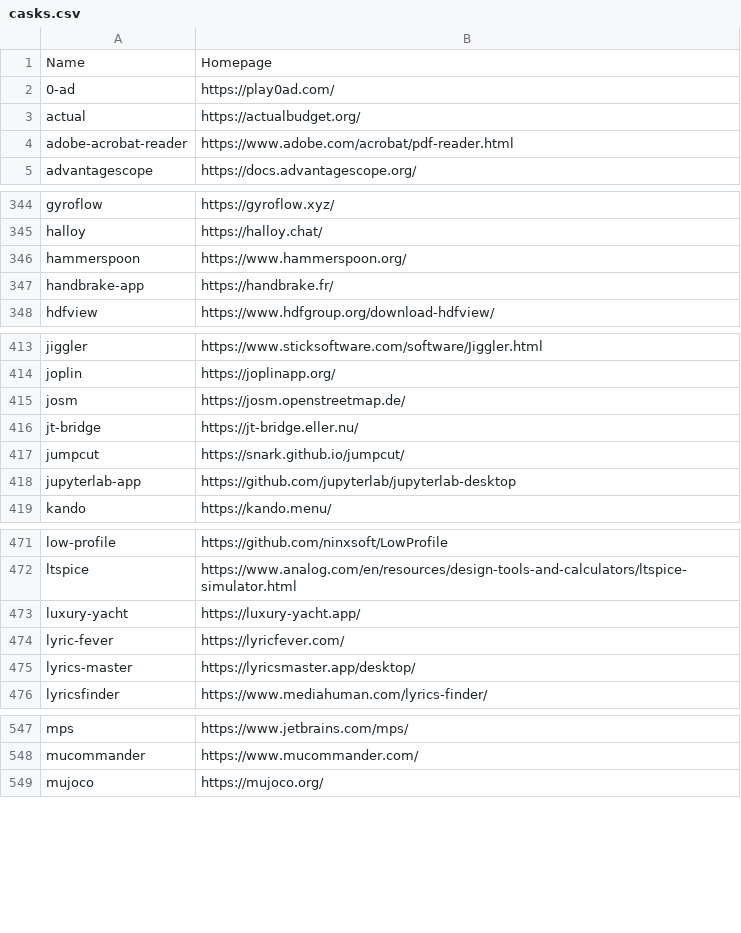
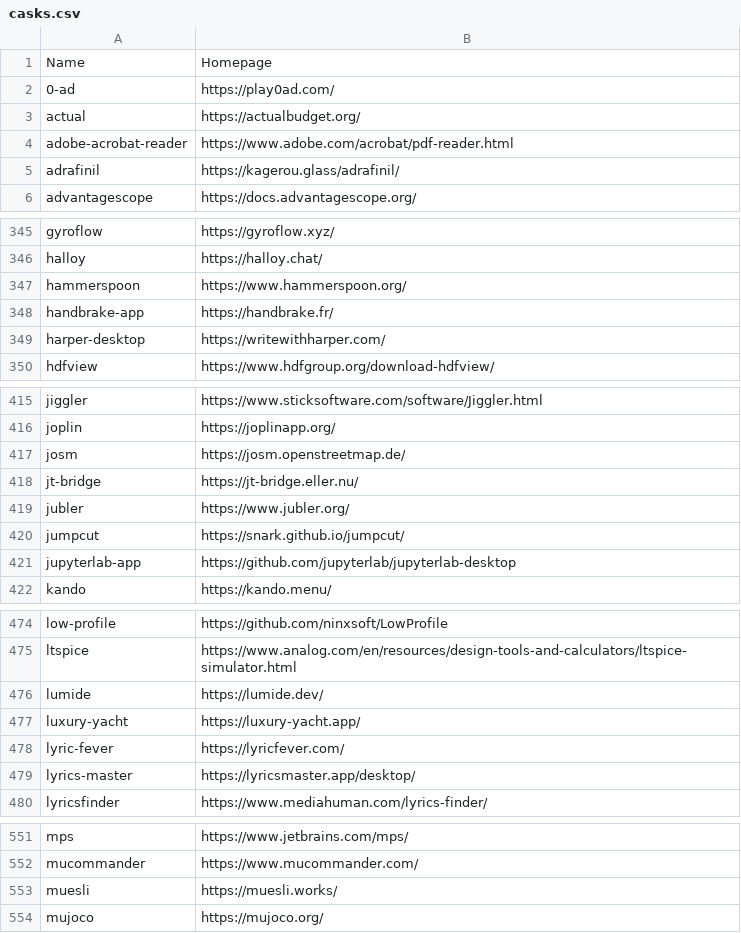
Before and after one commit to tinhkyaw/tinhkyaw, a CSV file: lists/casks.csv, drawn as a sheet; only a part is shown, gaps mark what is left out; the diff covers the shown part only.

```diff
--- a/lists/casks.csv
+++ b/lists/casks.csv
@@ -4,2 +4,3 @@ Name,Homepage
 "adobe-acrobat-reader","https://www.adobe.com/acrobat/pdf-reader.html"
+"adrafinil","https://kagerou.glass/adrafinil/"
 "advantagescope","https://docs.advantagescope.org/"
@@ -347,2 +348,3 @@ Name,Homepage
 "handbrake-app","https://handbrake.fr/"
+"harper-desktop","https://writewithharper.com/"
 "hdfview","https://www.hdfgroup.org/download-hdfview/"
@@ -416,2 +418,3 @@ Name,Homepage
 "jt-bridge","https://jt-bridge.eller.nu/"
+"jubler","https://www.jubler.org/"
 "jumpcut","https://snark.github.io/jumpcut/"
@@ -472,2 +475,3 @@ Name,Homepage
 "ltspice","https://www.analog.com/en/resources/design-tools-and-calculators/ltspice-simulator.html"
+"lumide","https://lumide.dev/"
 "luxury-yacht","https://luxury-yacht.app/"
@@ -548,2 +552,3 @@ Name,Homepage
 "mucommander","https://www.mucommander.com/"
+"muesli","https://muesli.works/"
 "mujoco","https://mujoco.org/"
```
Also changed, not shown: 2 added rows elsewhere in this file, lists/casks_p.csv, 2 other files.
